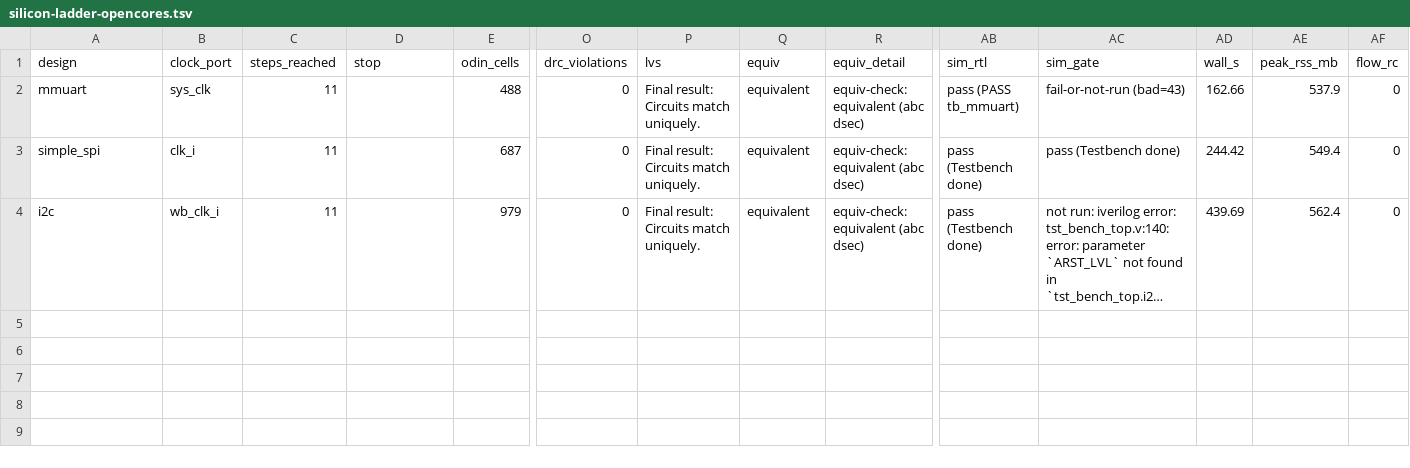
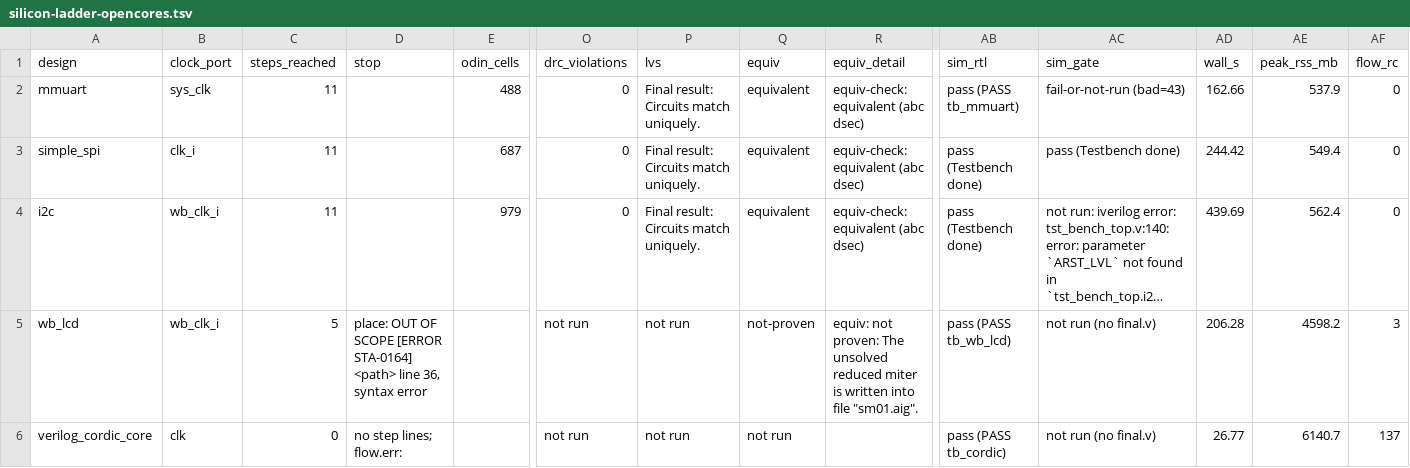
Before and after one commit to drpaj12/odin3, a TSV file: docs/results/silicon-ladder-opencores.tsv, drawn as a sheet; only a part is shown, gaps mark what is left out; long unchanged cells end in …; rows hold the shown columns only; the diff names each change by its address in the sheet, - before the commit and + after, or states it on an @@ line.

```diff
--- a/docs/results/silicon-ladder-opencores.tsv
+++ b/docs/results/silicon-ladder-opencores.tsv
+row 5: wb_lcd | wb_clk_i | 5 | place: OUT OF SCOPE [ERROR STA-0164] <path> line 36, syntax error |  | not run | not run | not-proven | equiv: not proven: The unsolved reduced miter is written into file "sm01.aig". | pass (PASS tb_wb_lcd) | not run (no final.v) | 206.28 | 4598.2 | 3
+row 6: verilog_cordic_core | clk | 0 | no step lines; flow.err: |  | not run | not run | not run |  | pass (PASS tb_cordic) | not run (no final.v) | 26.77 | 6140.7 | 137
```
